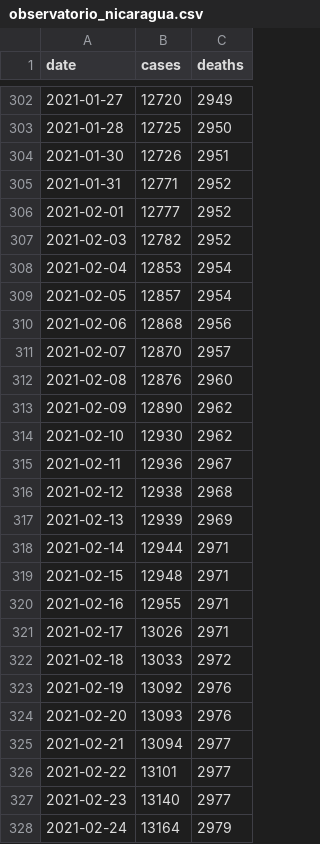
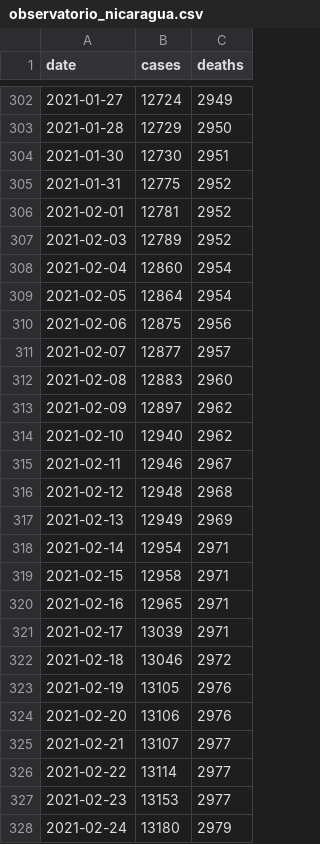
Before and after one commit to RRMaximiliano/covid-shiny-app, a CSV file: data/observatorio_nicaragua.csv, drawn as a sheet; only a part is shown, gaps mark what is left out; the diff covers the shown part only.

```diff
--- a/data/observatorio_nicaragua.csv
+++ b/data/observatorio_nicaragua.csv
@@ -302,27 +302,27 @@ date,cases,deaths
-2021-01-27,12720,2949
-2021-01-28,12725,2950
-2021-01-30,12726,2951
-2021-01-31,12771,2952
-2021-02-01,12777,2952
-2021-02-03,12782,2952
-2021-02-04,12853,2954
-2021-02-05,12857,2954
-2021-02-06,12868,2956
-2021-02-07,12870,2957
-2021-02-08,12876,2960
-2021-02-09,12890,2962
-2021-02-10,12930,2962
-2021-02-11,12936,2967
-2021-02-12,12938,2968
-2021-02-13,12939,2969
-2021-02-14,12944,2971
-2021-02-15,12948,2971
-2021-02-16,12955,2971
-2021-02-17,13026,2971
-2021-02-18,13033,2972
-2021-02-19,13092,2976
-2021-02-20,13093,2976
-2021-02-21,13094,2977
-2021-02-22,13101,2977
-2021-02-23,13140,2977
-2021-02-24,13164,2979
+2021-01-27,12724,2949
+2021-01-28,12729,2950
+2021-01-30,12730,2951
+2021-01-31,12775,2952
+2021-02-01,12781,2952
+2021-02-03,12789,2952
+2021-02-04,12860,2954
+2021-02-05,12864,2954
+2021-02-06,12875,2956
+2021-02-07,12877,2957
+2021-02-08,12883,2960
+2021-02-09,12897,2962
+2021-02-10,12940,2962
+2021-02-11,12946,2967
+2021-02-12,12948,2968
+2021-02-13,12949,2969
+2021-02-14,12954,2971
+2021-02-15,12958,2971
+2021-02-16,12965,2971
+2021-02-17,13039,2971
+2021-02-18,13046,2972
+2021-02-19,13105,2976
+2021-02-20,13106,2976
+2021-02-21,13107,2977
+2021-02-22,13114,2977
+2021-02-23,13153,2977
+2021-02-24,13180,2979
```
Also changed, not shown: 8 added rows and 108 edited cells elsewhere in this file, data/observatorio_nicaragua_dep.csv, data/vaccines.csv, 21 other files.
